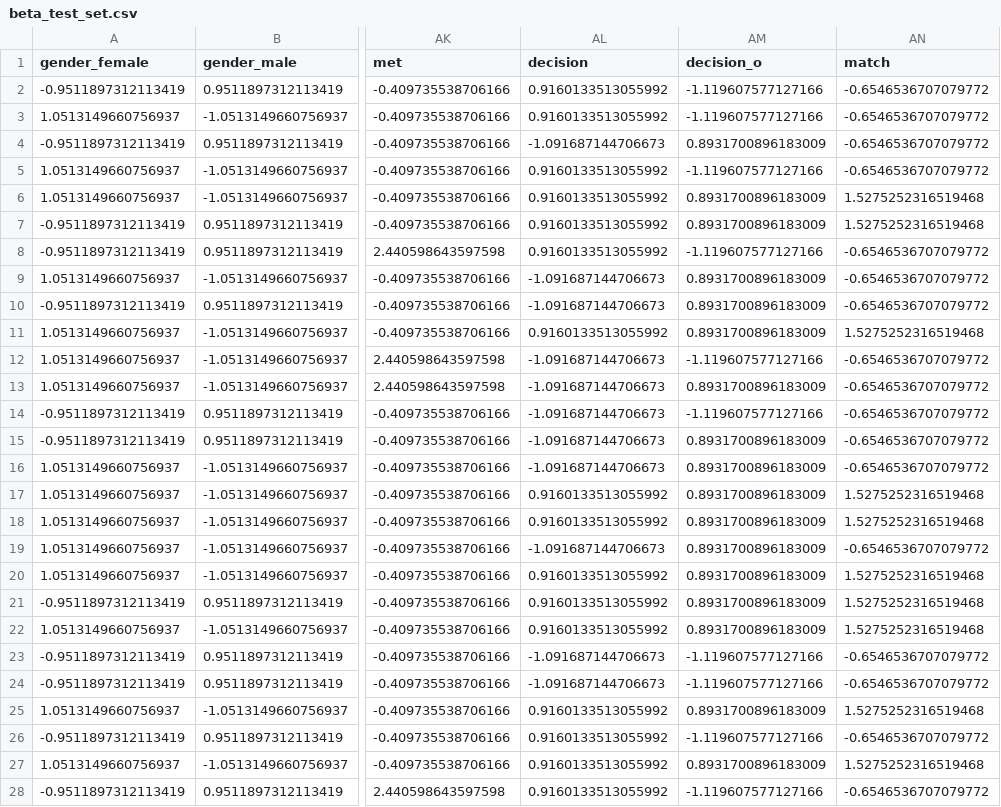
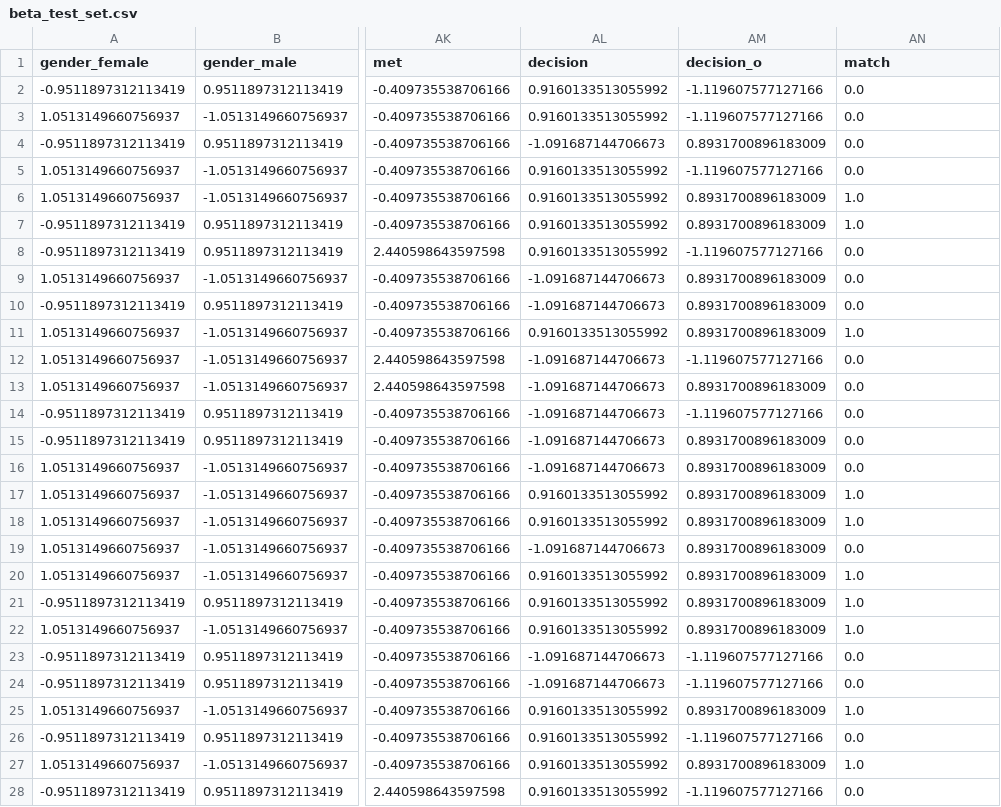
Before and after one commit to alexaor/tdt4173, a CSV file: preprocess/datasets/beta_test_set.csv, drawn as a sheet; only a part is shown, gaps mark what is left out; the diff covers the shown part only; the diff names each change by its address in the sheet, - before the commit and + after, or states it on an @@ line.

```diff
--- a/preprocess/datasets/beta_test_set.csv
+++ b/preprocess/datasets/beta_test_set.csv
-AN2:AN5 (match): -0.6546536707079772
+AN2:AN5 (match): 0.0
-AN6:AN7 (match): 1.5275252316519468
+AN6:AN7 (match): 1.0
-AN8:AN10 (match): -0.6546536707079772
+AN8:AN10 (match): 0.0
-AN11 (match): 1.5275252316519468
+AN11 (match): 1.0
-AN12:AN16 (match): -0.6546536707079772
+AN12:AN16 (match): 0.0
-AN17:AN18 (match): 1.5275252316519468
+AN17:AN18 (match): 1.0
-AN19 (match): -0.6546536707079772
+AN19 (match): 0.0
-AN20:AN22 (match): 1.5275252316519468
+AN20:AN22 (match): 1.0
-AN23:AN24 (match): -0.6546536707079772
+AN23:AN24 (match): 0.0
-AN25 (match): 1.5275252316519468
+AN25 (match): 1.0
-AN26 (match): -0.6546536707079772
+AN26 (match): 0.0
-AN27 (match): 1.5275252316519468
+AN27 (match): 1.0
-AN28 (match): -0.6546536707079772
+AN28 (match): 0.0
```
Also changed, not shown: 13 edited cells elsewhere in this file, preprocess/datasets/beta_training_set.csv, 1 other file.
